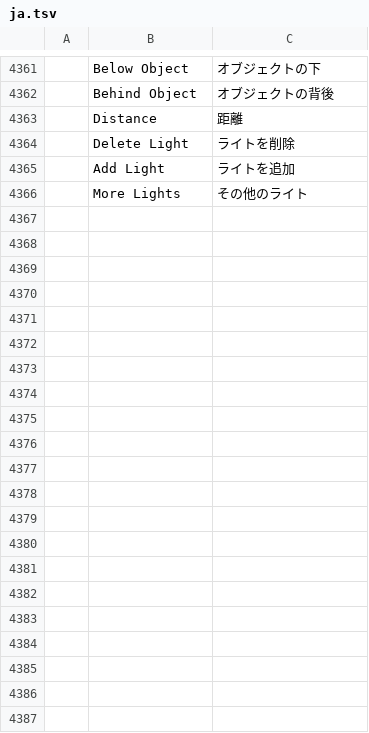
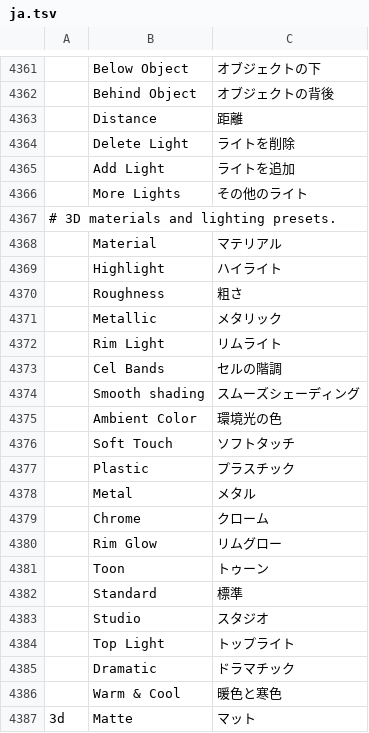
Before and after one commit to hkcm91/vectorcraft, a TSV file: crates/ui-egui/src/i18n/ja.tsv, drawn as a sheet; only a part is shown, gaps mark what is left out; the diff names each change by its address in the sheet, - before the commit and + after, or states it on an @@ line.

```diff
--- a/crates/ui-egui/src/i18n/ja.tsv
+++ b/crates/ui-egui/src/i18n/ja.tsv
+row 4367: # 3D materials and lighting presets.
+row 4368:  | Material | マテリアル
+row 4369:  | Highlight | ハイライト
+row 4370:  | Roughness | 粗さ
+row 4371:  | Metallic | メタリック
+row 4372:  | Rim Light | リムライト
+row 4373:  | Cel Bands | セルの階調
+row 4374:  | Smooth shading | スムーズシェーディング
+row 4375:  | Ambient Color | 環境光の色
+row 4376:  | Soft Touch | ソフトタッチ
+row 4377:  | Plastic | プラスチック
+row 4378:  | Metal | メタル
+row 4379:  | Chrome | クローム
+row 4380:  | Rim Glow | リムグロー
+row 4381:  | Toon | トゥーン
+row 4382:  | Standard | 標準
+row 4383:  | Studio | スタジオ
+row 4384:  | Top Light | トップライト
+row 4385:  | Dramatic | ドラマチック
+row 4386:  | Warm & Cool | 暖色と寒色
+row 4387: 3d | Matte | マット
```
Also changed, not shown: crates/ui-egui/src/i18n/ko.tsv, crates/ui-egui/src/i18n/pl.tsv, 33 other files.
